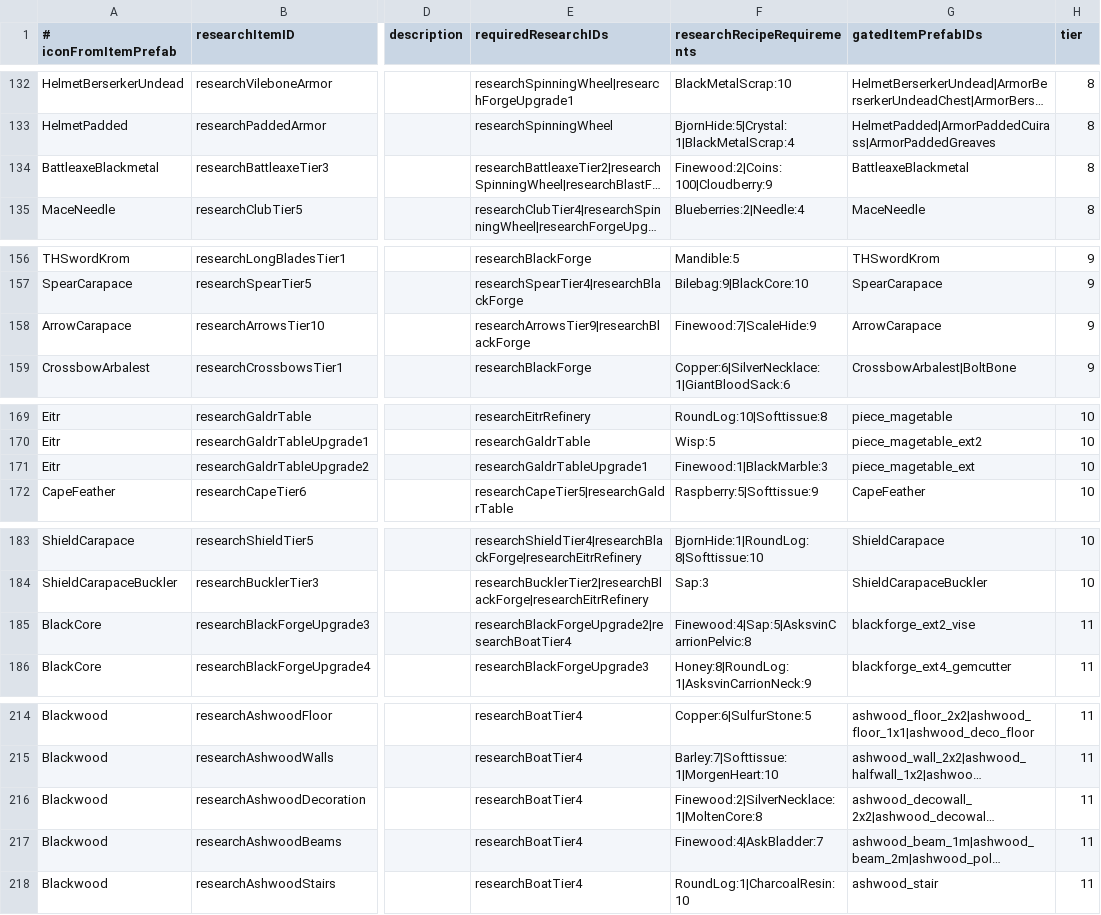
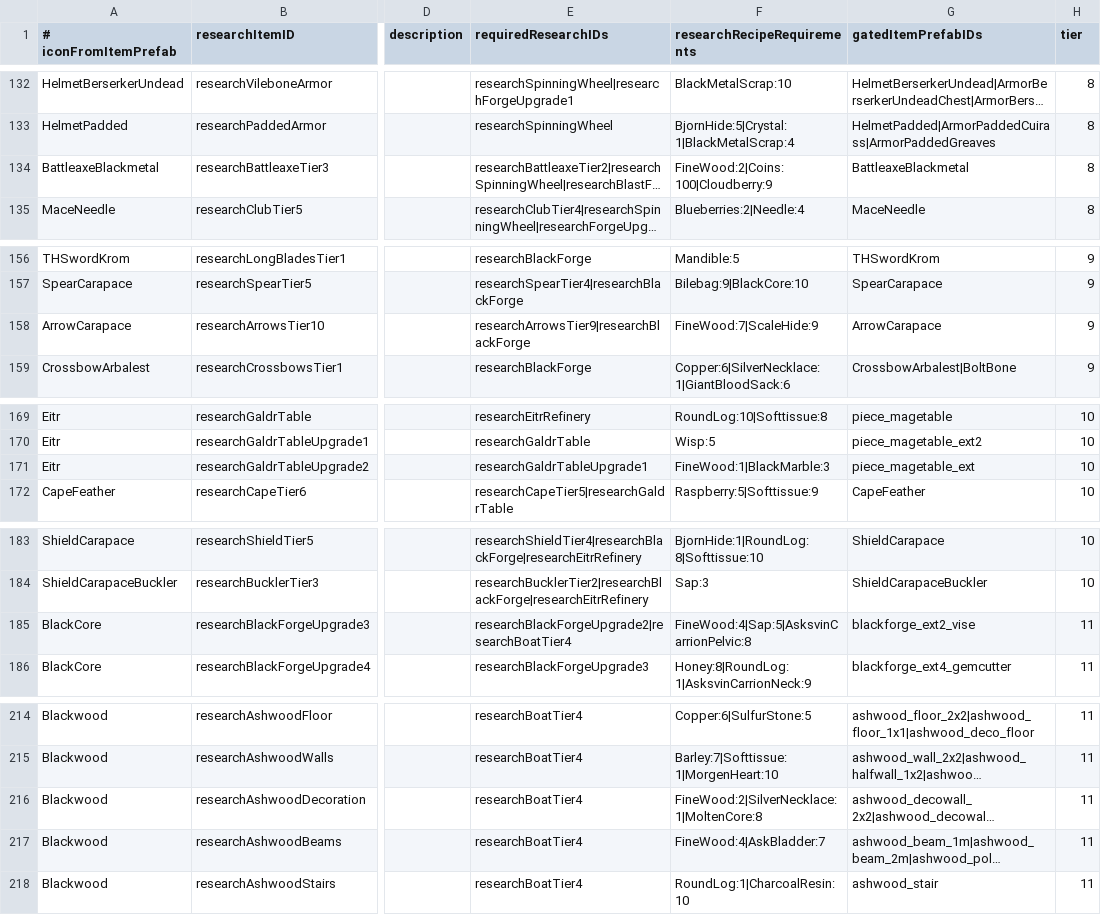
Before and after one commit to xyzzy44/ValheimArchipelagoRandomizer, a TSV file: mod/BepInEx/plugins/ValheimRandomizer/research.tsv, drawn as a sheet; only a part is shown, gaps mark what is left out; long unchanged cells end in …; the diff covers the shown part only; the diff names each change by its address in the sheet, - before the commit and + after, or states it on an @@ line.

Commit message:
Fix finewood recipes in research file

```diff
--- a/mod/BepInEx/plugins/ValheimRandomizer/research.tsv
+++ b/mod/BepInEx/plugins/ValheimRandomizer/research.tsv
-F134 (researchRecipeRequirements): Finewood:2|Coins:100|Cloudberry:9
+F134 (researchRecipeRequirements): FineWood:2|Coins:100|Cloudberry:9
-F158 (researchRecipeRequirements): Finewood:7|ScaleHide:9
+F158 (researchRecipeRequirements): FineWood:7|ScaleHide:9
-F171 (researchRecipeRequirements): Finewood:1|BlackMarble:3
+F171 (researchRecipeRequirements): FineWood:1|BlackMarble:3
-F185 (researchRecipeRequirements): Finewood:4|Sap:5|AsksvinCarrionPelvic:8
+F185 (researchRecipeRequirements): FineWood:4|Sap:5|AsksvinCarrionPelvic:8
-F216 (researchRecipeRequirements): Finewood:2|SilverNecklace:1|MoltenCore:8
+F216 (researchRecipeRequirements): FineWood:2|SilverNecklace:1|MoltenCore:8
-F217 (researchRecipeRequirements): Finewood:4|AskBladder:7
+F217 (researchRecipeRequirements): FineWood:4|AskBladder:7
```
Also changed, not shown: 11 edited cells elsewhere in this file, 6 other files.
